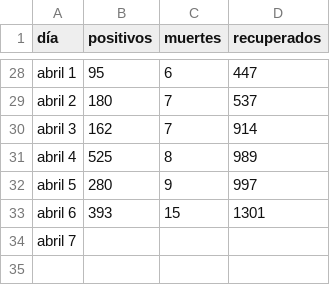
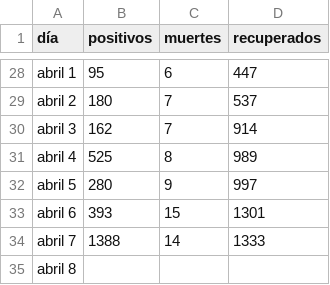
Before and after one commit to zodiacwebdevelopment/webdev, a CSV file: docs/csv/confirmados.csv, drawn as a sheet; only a part is shown, gaps mark what is left out.

Commit message:
Update confirmados.csv

```diff
--- a/docs/csv/confirmados.csv
+++ b/docs/csv/confirmados.csv
@@ -33,2 +33,3 @@ abril 5,280,9,997
 abril 6,393,15,1301
-abril 7,,,
+abril 7,1388,14,1333
+abril 8,,,
```
